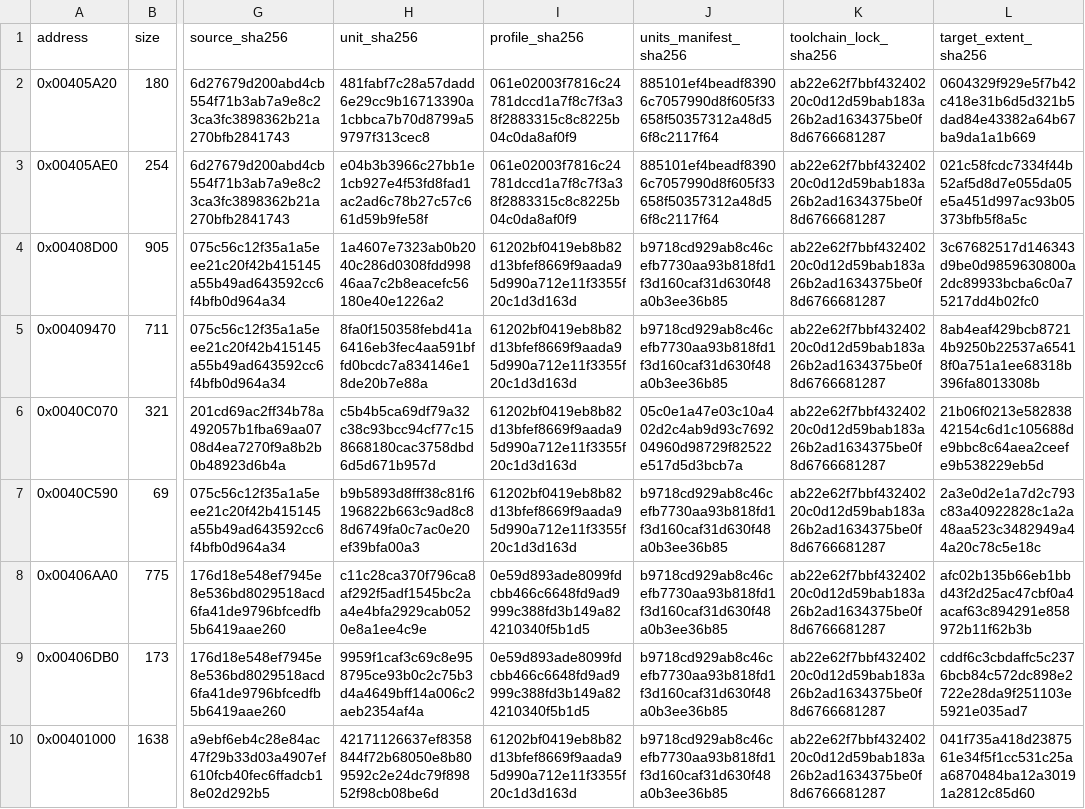
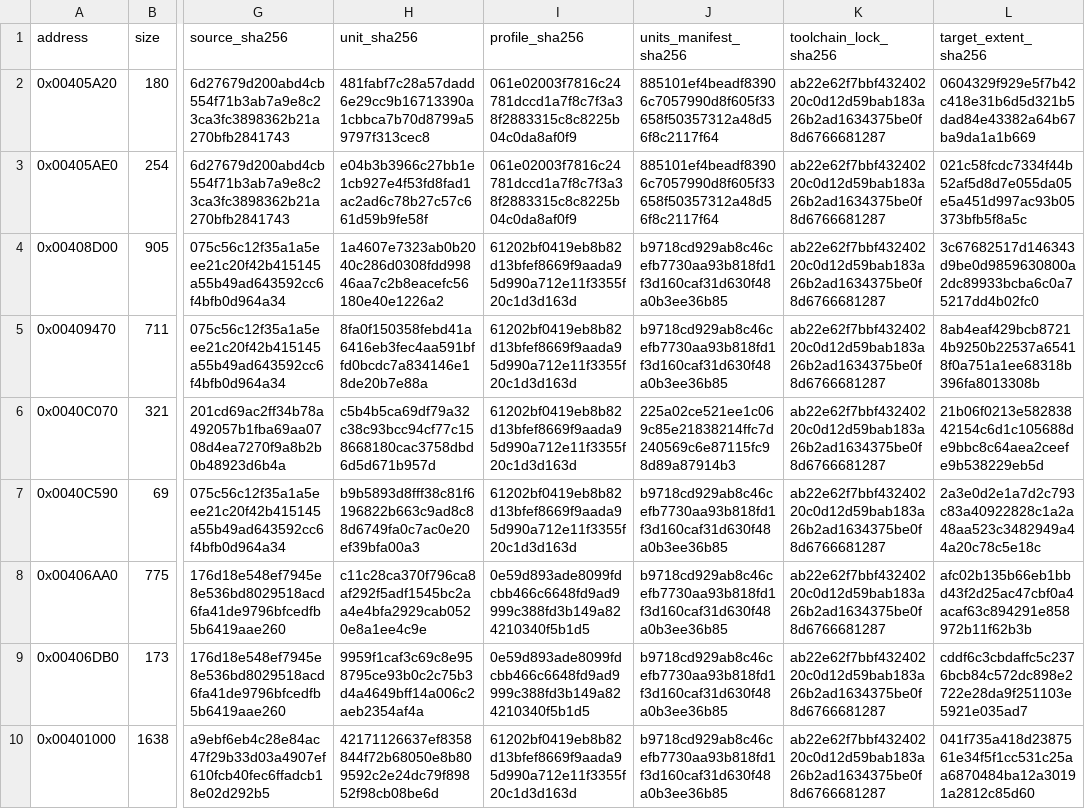
Before and after one commit to N0zoM1z0/Eternal-Fighter-Zero, a CSV file: config/matches.csv, drawn as a sheet; only a part is shown, gaps mark what is left out; the diff covers the shown part only; the diff names each change by its address in the sheet, - before the commit and + after, or states it on an @@ line.

Commit message:
gpt-web: preserve 18 Scene and Minagi Exact units after Scene5 ABI recovery

```diff
--- a/config/matches.csv
+++ b/config/matches.csv
-J6 (units_manifest_sha256): 05c0e1a47e03c10a402d2c4ab9d93c769204960d98729f82522e517d5d3bcb7a
+J6 (units_manifest_sha256): 225a02ce521ee1c069c85e21838214ffc7d240569c6e87115fc98d89a87914b3
```
Also changed, not shown: 19 edited cells elsewhere in this file, 8 other files.
